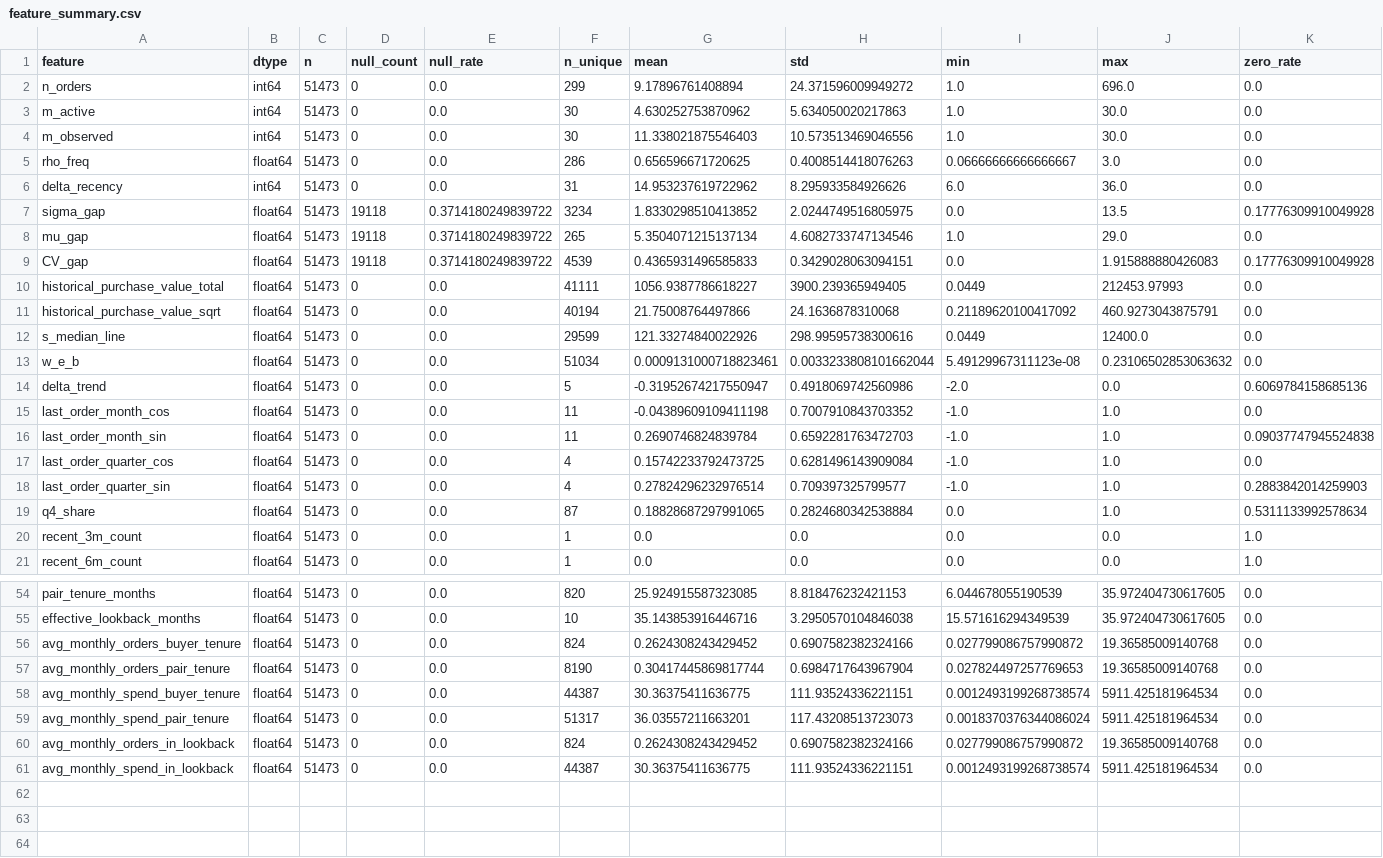
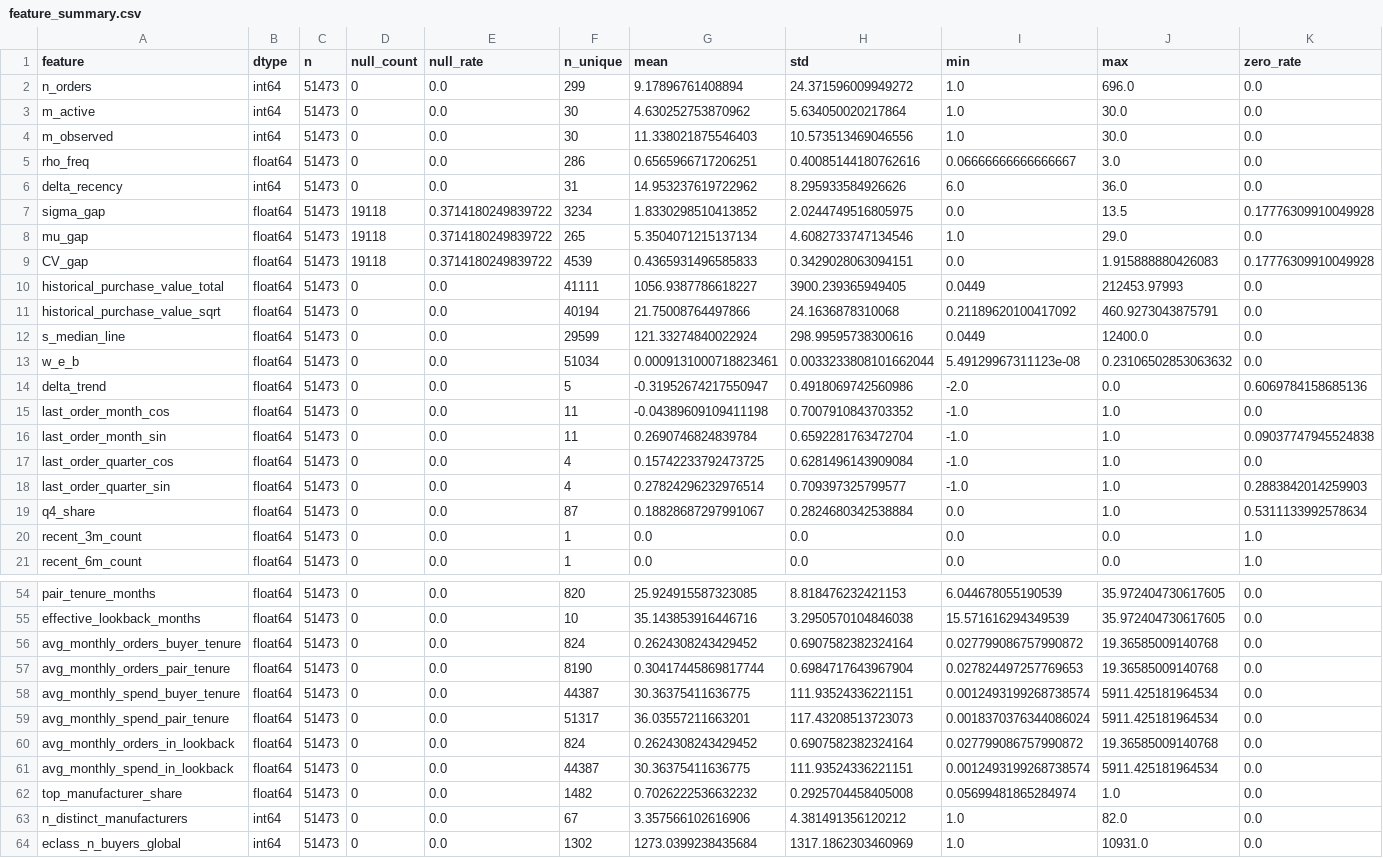
Before and after one commit to FridljDa/DataMininghackathon, a CSV file: data/10_feature_analysis/online/feature_summary.csv, drawn as a sheet; only a part is shown, gaps mark what is left out; rows hold the shown columns only; the diff covers the shown part only; the diff names each change by its address in the sheet, - before the commit and + after, or states it on an @@ line.

```diff
--- a/data/10_feature_analysis/online/feature_summary.csv
+++ b/data/10_feature_analysis/online/feature_summary.csv
-H3 (std): 5.634050020217863
+H3 (std): 5.634050020217864
-G5 (mean): 0.656596671720625
+G5 (mean): 0.6565966717206251
-H5 (std): 0.4008514418076263
+H5 (std): 0.40085144180762616
-G12 (mean): 121.33274840022926
+G12 (mean): 121.33274840022924
-H16 (std): 0.6592281763472703
+H16 (std): 0.6592281763472704
-G19 (mean): 0.18828687297991065
+G19 (mean): 0.18828687297991067
-H56 (std): 0.6907582382324166
+H56 (std): 0.6907582382324164
-H60 (std): 0.6907582382324166
+H60 (std): 0.6907582382324164
+row 62: top_manufacturer_share | float64 | 51473 | 0 | 0.0 | 1482 | 0.7026222536632232 | 0.2925704458405008 | 0.05699481865284974 | 1.0 | 0.0
+row 63: n_distinct_manufacturers | int64 | 51473 | 0 | 0.0 | 67 | 3.357566102616906 | 4.381491356120212 | 1.0 | 82.0 | 0.0
+row 64: eclass_n_buyers_global | int64 | 51473 | 0 | 0.0 | 1302 | 1273.0399238435684 | 1317.1862303460969 | 1.0 | 10931.0 | 0.0
```
Also changed, not shown: 2 edited cells elsewhere in this file, data/10_feature_analysis/offline/feature_redundancy.csv, 13 other files.
